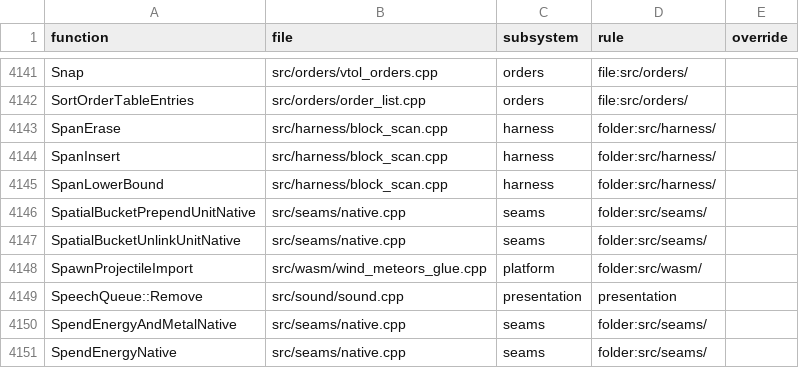
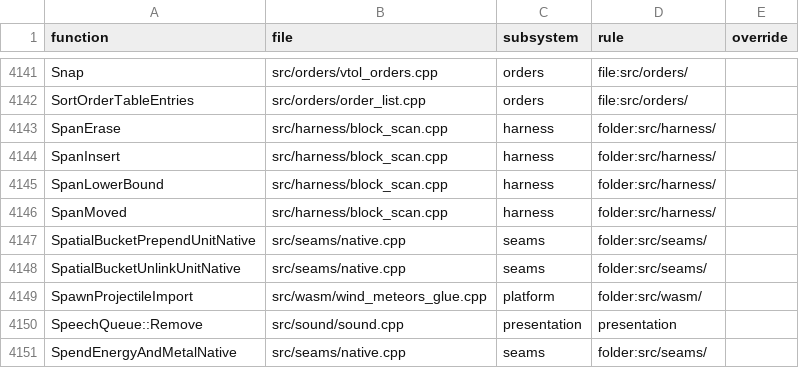
Before and after one commit to ozgb/byte-tactics-moddable, a CSV file: data/subsystems.csv, drawn as a sheet; only a part is shown, gaps mark what is left out; the shorter side is filled out with more unchanged rows.

```diff
--- a/data/subsystems.csv
+++ b/data/subsystems.csv
@@ -4145,2 +4145,3 @@ SpanInsert,src/harness/block_scan.cpp,harness,folder:src/harness/,
 SpanLowerBound,src/harness/block_scan.cpp,harness,folder:src/harness/,
+SpanMoved,src/harness/block_scan.cpp,harness,folder:src/harness/,
 SpatialBucketPrependUnitNative,src/seams/native.cpp,seams,folder:src/seams/,
```
Also changed, not shown: data/state_classes.csv, 2 other files.
